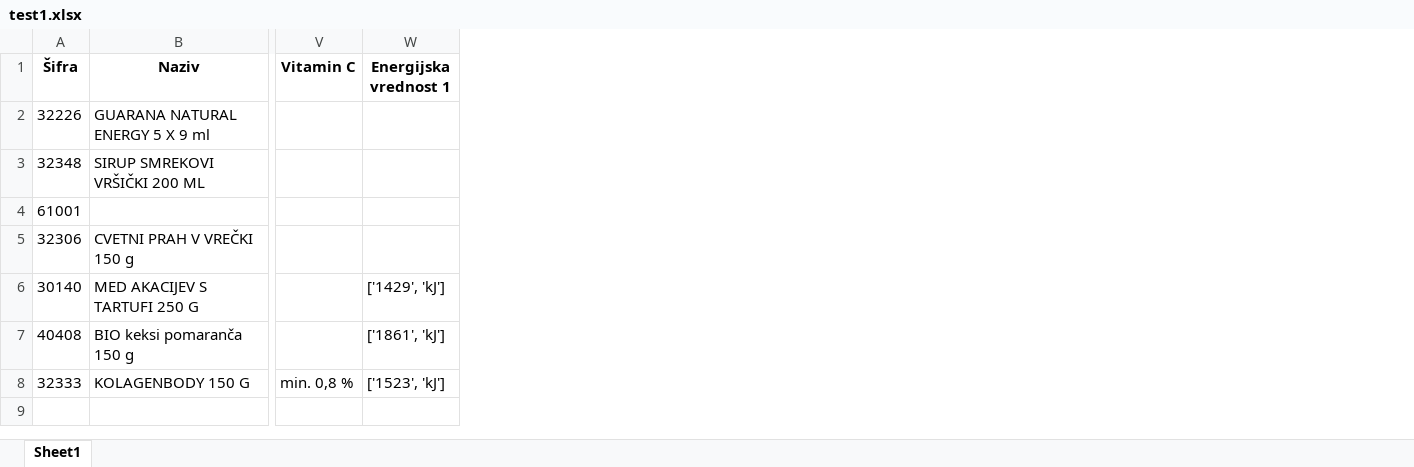
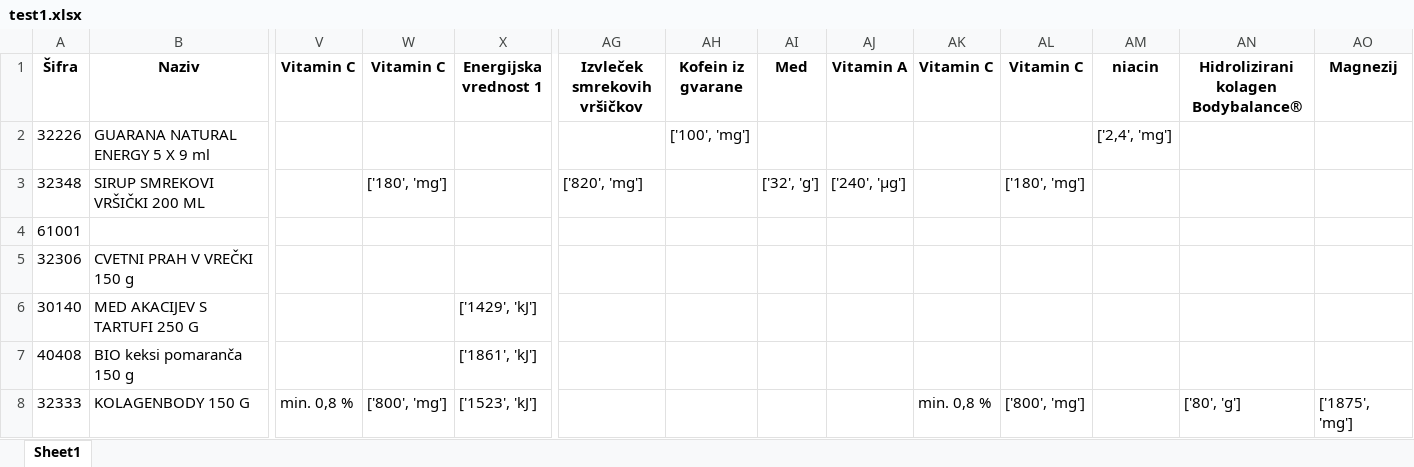
Before and after one commit to Amuoeba/DocToExcell, an Excel workbook: test1.xlsx, sheet Sheet1, drawn as a sheet; only a part is shown, gaps mark what is left out; values as stored, in another font and other column widths than the file's, no borders; the diff names each change by its address in the sheet, - before the commit and + after, or states it on an @@ line.

```diff
--- a/test1.xlsx (sheet Sheet1)
+++ b/test1.xlsx (sheet Sheet1)
+column W (Vitamin C), rows 3-8: ['180', 'mg'] |  |  |  |  | ['800', 'mg']
+column AG (Izvleček smrekovih vršičkov), row 3: ['820', 'mg']
+column AH (Kofein iz gvarane), row 2: ['100', 'mg']
+column AI (Med), row 3: ['32', 'g']
+column AJ (Vitamin A), row 3: ['240', 'μg']
+column AK (Vitamin C), row 8: min. 0,8 %
+column AL (Vitamin C), rows 3-8: ['180', 'mg'] |  |  |  |  | ['800', 'mg']
+column AM (niacin), row 2: ['2,4', 'mg']
+column AN, rows 1-8: Hidrolizirani kolagen Bodybalance® |  |  |  |  |  |  | ['80', 'g']
+column AO (Magnezij), row 8: ['1875', 'mg']
```
Also changed, not shown: 3 other files.
